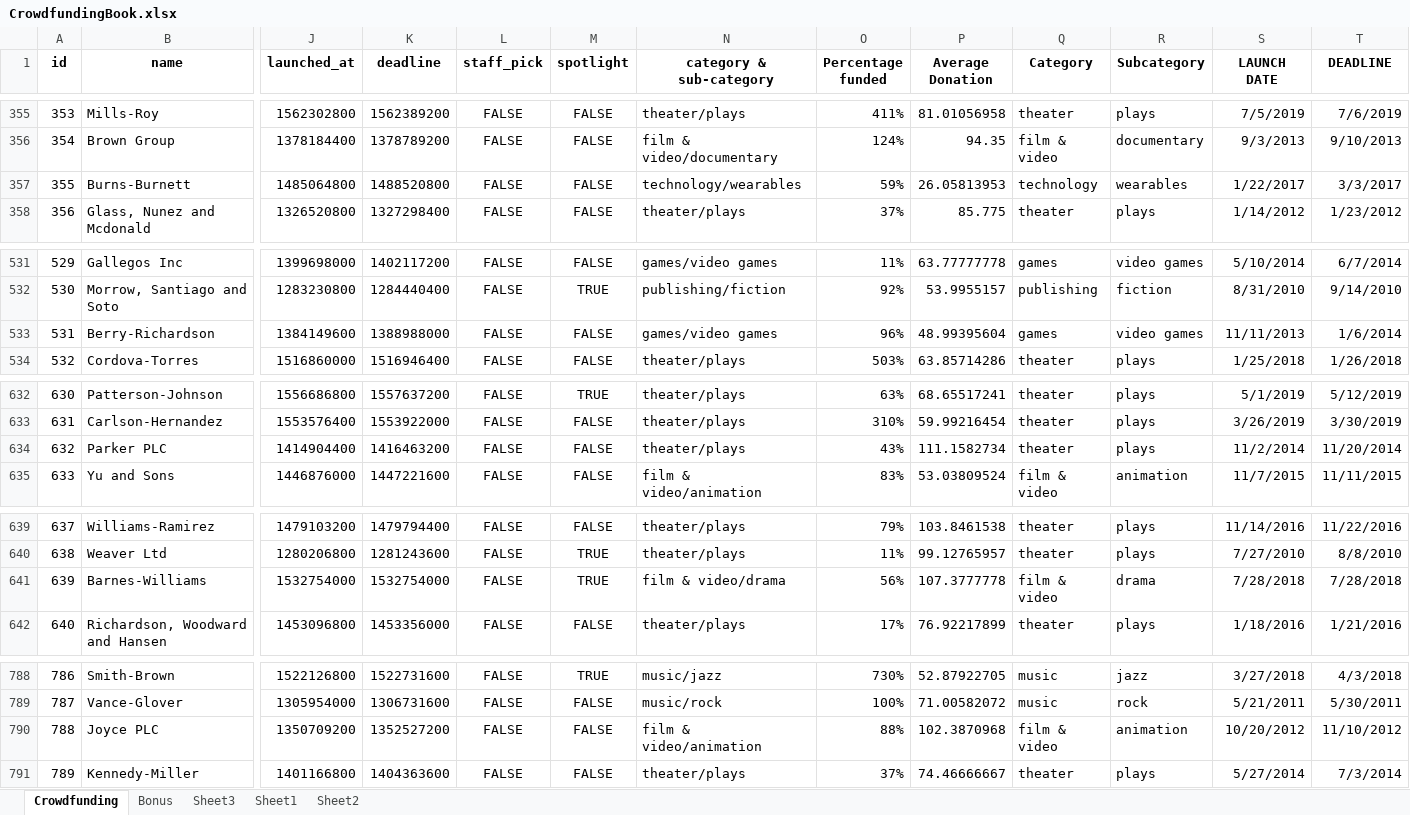
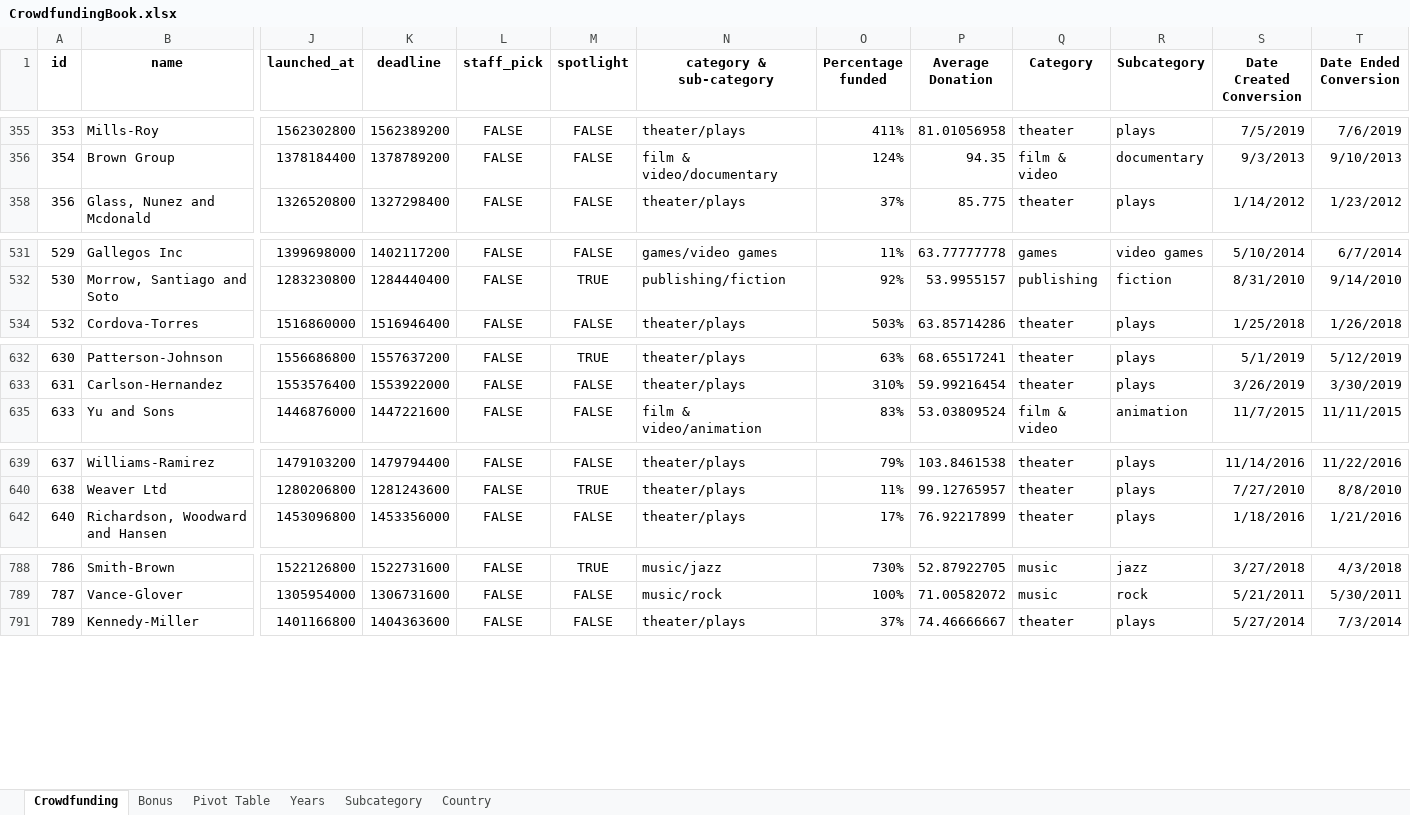
Before and after one commit to taniyatalukdar/excel-challenge, an Excel workbook: CrowdfundingBook.xlsx, sheet Crowdfunding, drawn as a sheet; only a part is shown, gaps mark what is left out; values as stored, in another font and other column widths than the file's, no borders; conditional formats not drawn; rows hold the shown columns only; the diff covers the shown part only; the diff names each change by its address in the sheet, - before the commit and + after, or states it on an @@ line.

```diff
--- a/CrowdfundingBook.xlsx (sheet Crowdfunding)
+++ b/CrowdfundingBook.xlsx (sheet Crowdfunding)
-sheet tab: Sheet1
+sheet tab: Pivot Table
-sheet tab: Sheet2
+sheet tab: Country
-sheet tab: Sheet3
+sheet tab: Years
+sheet tab: Subcategory
-S1: LAUNCH DATE
+S1: Date Created Conversion
-T1: DEADLINE
+T1: Date Ended Conversion
@@ row 357 hidden: 355 | Burns-Burnett | 1485064800 | 1488520800 | FALSE | FALSE | technology/wearables | 59% | 26.05813953 | technology | wearables | 1/22/2017 | 3/3/2017 @@
@@ row 533 hidden: 531 | Berry-Richardson | 1384149600 | 1388988000 | FALSE | FALSE | games/video games | 96% | 48.99395604 | games | video games | 11/11/2013 | 1/6/2014 @@
@@ row 634 hidden: 632 | Parker PLC | 1414904400 | 1416463200 | FALSE | FALSE | theater/plays | 43% | 111.1582734 | theater | plays | 11/2/2014 | 11/20/2014 @@
@@ row 641 hidden: 639 | Barnes-Williams | 1532754000 | 1532754000 | FALSE | TRUE | film & video/drama | 56% | 107.3777778 | film & video | drama | 7/28/2018 | 7/28/2018 @@
@@ row 790 hidden: 788 | Joyce PLC | 1350709200 | 1352527200 | FALSE | FALSE | film & video/animation | 88% | 102.3870968 | film & video | animation | 10/20/2012 | 11/10/2012 @@
```
Also changed, not shown: 9 hidden or unhidden rows elsewhere in this sheet, sheet Bonus, formulas that keep their value, charts or pictures, 8 other files.
